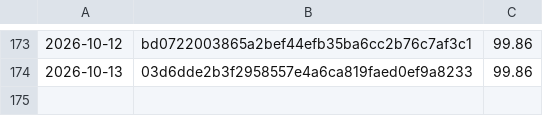
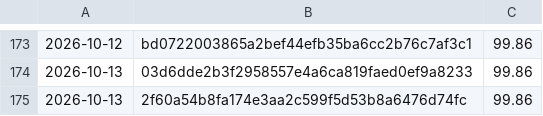
Before and after one commit to Danathar/sensi, a CSV file: coverage-trend.csv, drawn as a sheet; only a part is shown, gaps mark what is left out.

```diff
--- a/coverage-trend.csv
+++ b/coverage-trend.csv
@@ -174 +174,2 @@
 2026-10-13,03d6dde2b3f2958557e4a6ca819faed0ef9a8233,99.86
+2026-10-13,2f60a54b8fa174e3aa2c599f5d53b8a6476d74fc,99.86
```
